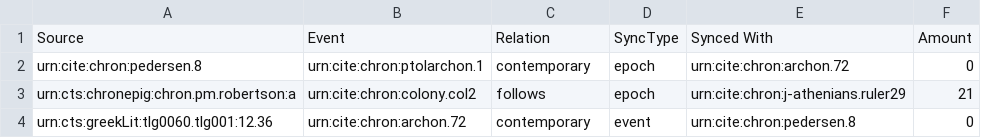
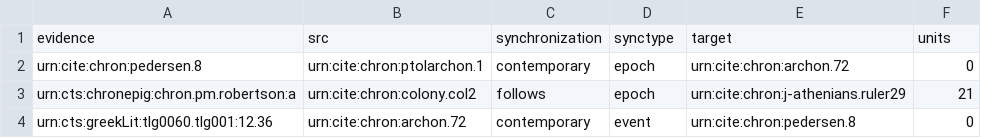
Before and after one commit to neelsmith/chronicles, a CSV file: src/main/webapp/chronologies/mcmahon-archon.csv, drawn as a sheet.

Commit message:
Update mcmahon-archon.csv

```diff
--- a/src/main/webapp/chronologies/mcmahon-archon.csv
+++ b/src/main/webapp/chronologies/mcmahon-archon.csv
@@ -1,2 +1,2 @@
-Source,Event,Relation,SyncType,Synced With,Amount
+evidence,src,synchronization,synctype,target,units
 urn:cite:chron:pedersen.8,urn:cite:chron:ptolarchon.1,contemporary ,epoch,urn:cite:chron:archon.72,0
```
